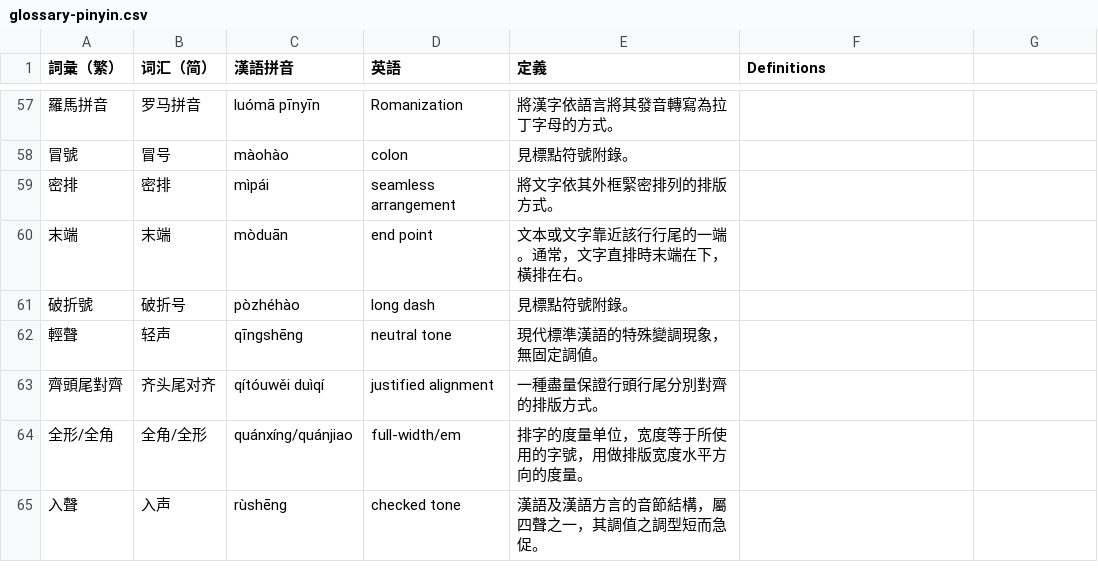
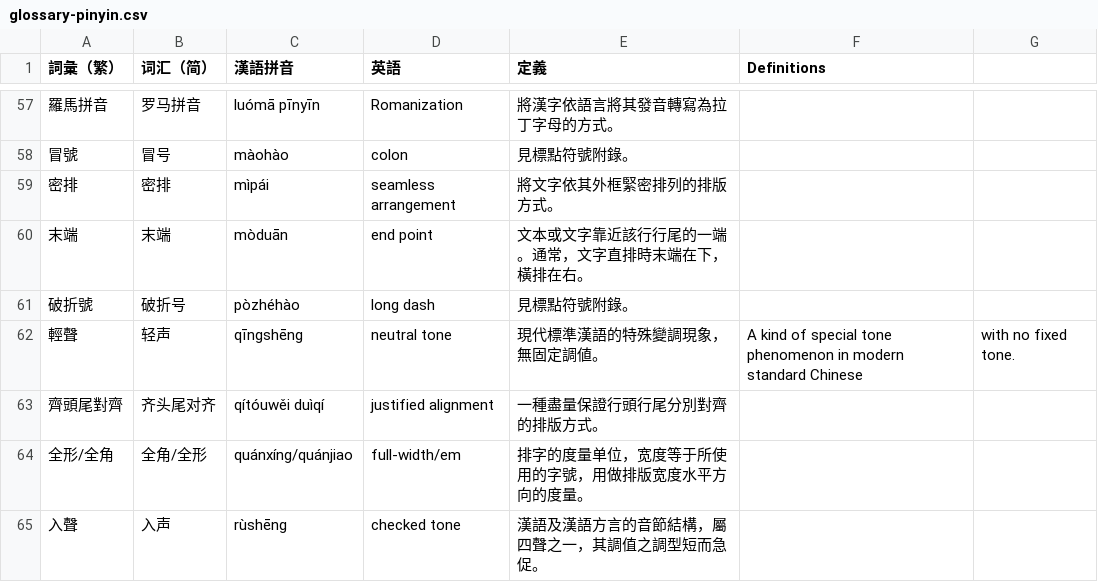
Before and after one commit to w3c/clreq, a CSV file: glossary-pinyin.csv, drawn as a sheet; only a part is shown, gaps mark what is left out.

```diff
--- a/glossary-pinyin.csv
+++ b/glossary-pinyin.csv
@@ -61,3 +61,3 @@
 破折號,破折号,pòzhéhào,long dash,見標點符號附錄。,
-輕聲,轻声,qīngshēng,neutral tone,現代標準漢語的特殊變調現象，無固定調値。,
+輕聲,轻声,qīngshēng,neutral tone,現代標準漢語的特殊變調現象，無固定調値。,A kind of special tone phenomenon in modern standard Chinese, with no fixed tone.
 齊頭尾對齊,齐头尾对齐,qítóuwěi duìqí,justified alignment,一種盡量保證行頭行尾分別對齊的排版方式。,
```
Also changed, not shown: 1 other file.
